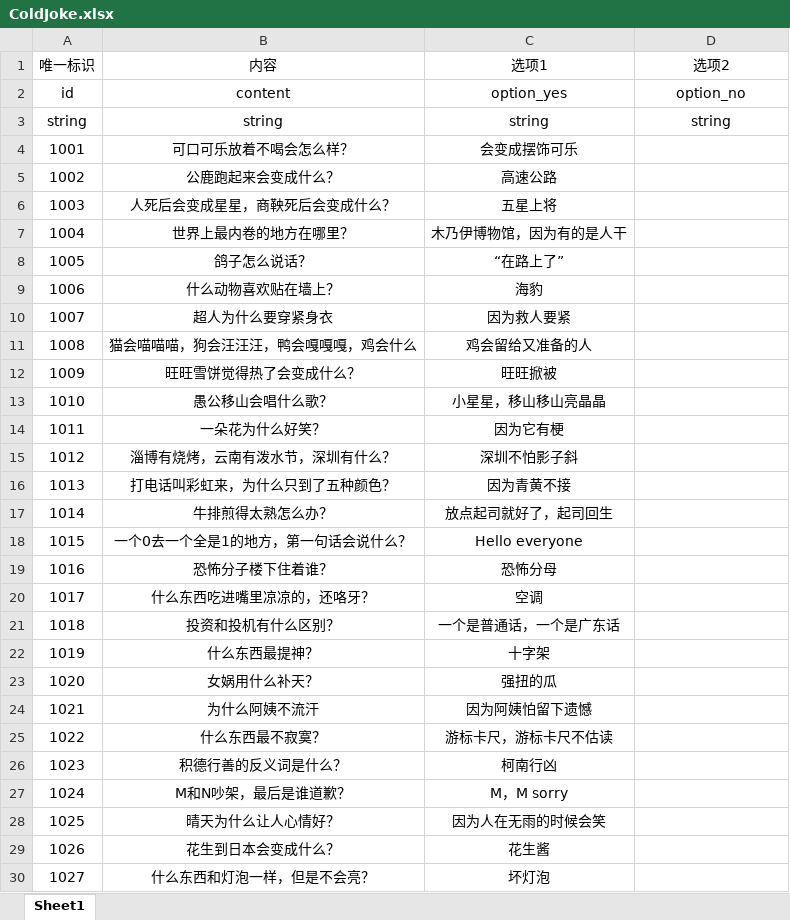
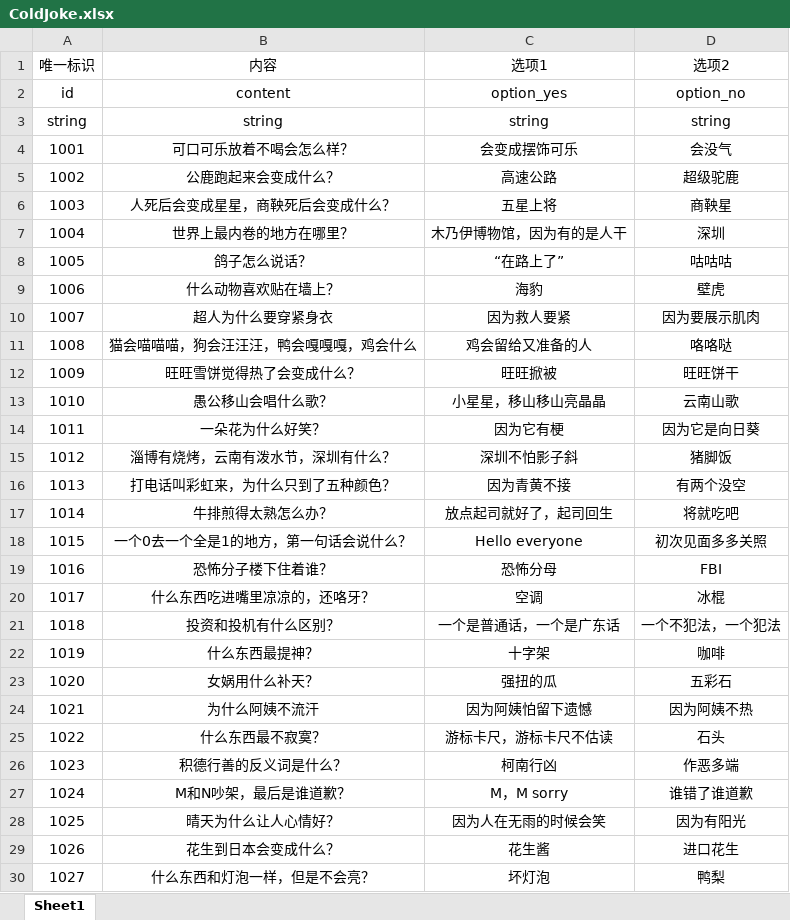
Before and after one commit to mook-wenyu/CGJ2025-5, an Excel workbook: ExcelConfigs/ColdJoke.xlsx, sheet Sheet1, drawn as a sheet; only a part is shown; values as stored, in another font and other column widths than the file's, no borders; the diff covers the shown part only; the diff names each change by its address in the sheet, - before the commit and + after, or states it on an @@ line.

```diff
--- a/ExcelConfigs/ColdJoke.xlsx (sheet Sheet1)
+++ b/ExcelConfigs/ColdJoke.xlsx (sheet Sheet1)
-D4 (选项2): (empty)
+D4 (选项2): 会没气
-D5 (选项2): (empty)
+D5 (选项2): 超级驼鹿
-D6 (选项2): (empty)
+D6 (选项2): 商鞅星
-D7 (选项2): (empty)
+D7 (选项2): 深圳
-D8 (选项2): (empty)
+D8 (选项2): 咕咕咕
-D9 (选项2): (empty)
+D9 (选项2): 壁虎
-D10 (选项2): (empty)
+D10 (选项2): 因为要展示肌肉
-D11 (选项2): (empty)
+D11 (选项2): 咯咯哒
-D12 (选项2): (empty)
+D12 (选项2): 旺旺饼干
-D13 (选项2): (empty)
+D13 (选项2): 云南山歌
-D14 (选项2): (empty)
+D14 (选项2): 因为它是向日葵
-D15 (选项2): (empty)
+D15 (选项2): 猪脚饭
-D16 (选项2): (empty)
+D16 (选项2): 有两个没空
-D17 (选项2): (empty)
+D17 (选项2): 将就吃吧
-D18 (选项2): (empty)
+D18 (选项2): 初次见面多多关照
-D19 (选项2): (empty)
+D19 (选项2): FBI
-D20 (选项2): (empty)
+D20 (选项2): 冰棍
-D21 (选项2): (empty)
+D21 (选项2): 一个不犯法，一个犯法
-D22 (选项2): (empty)
+D22 (选项2): 咖啡
-D23 (选项2): (empty)
+D23 (选项2): 五彩石
-D24 (选项2): (empty)
+D24 (选项2): 因为阿姨不热
-D25 (选项2): (empty)
+D25 (选项2): 石头
-D26 (选项2): (empty)
+D26 (选项2): 作恶多端
-D27 (选项2): (empty)
+D27 (选项2): 谁错了谁道歉
-D28 (选项2): (empty)
+D28 (选项2): 因为有阳光
-D29 (选项2): (empty)
+D29 (选项2): 进口花生
-D30 (选项2): (empty)
+D30 (选项2): 鸭梨
```
Also changed, not shown: 2 edited cells elsewhere in this sheet, ExcelConfigs/LevelConfig.xlsx.
